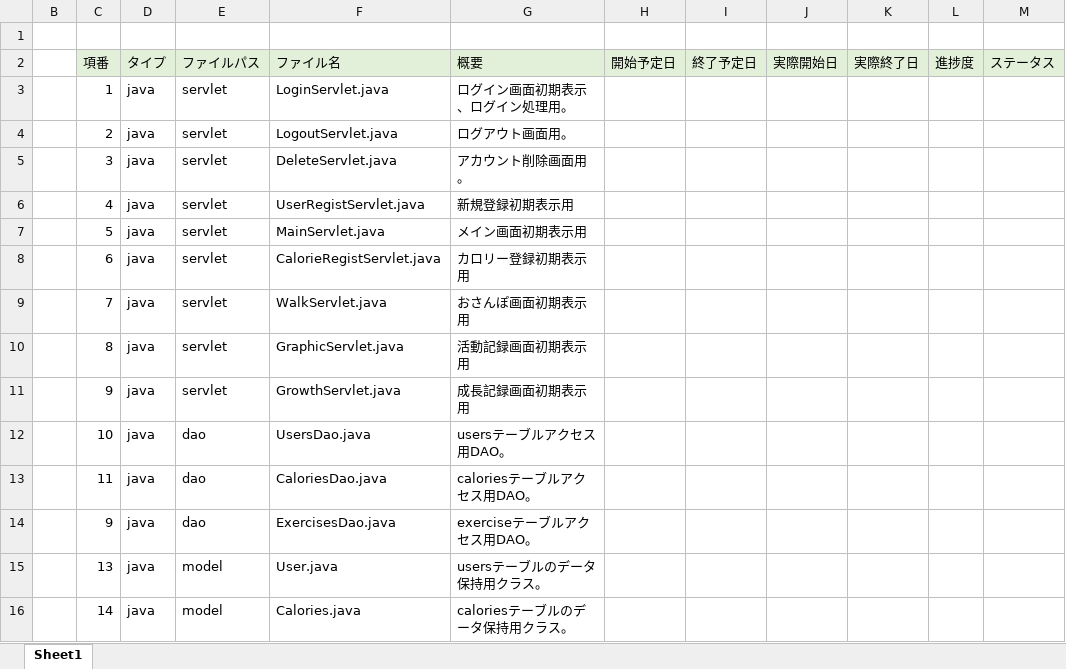
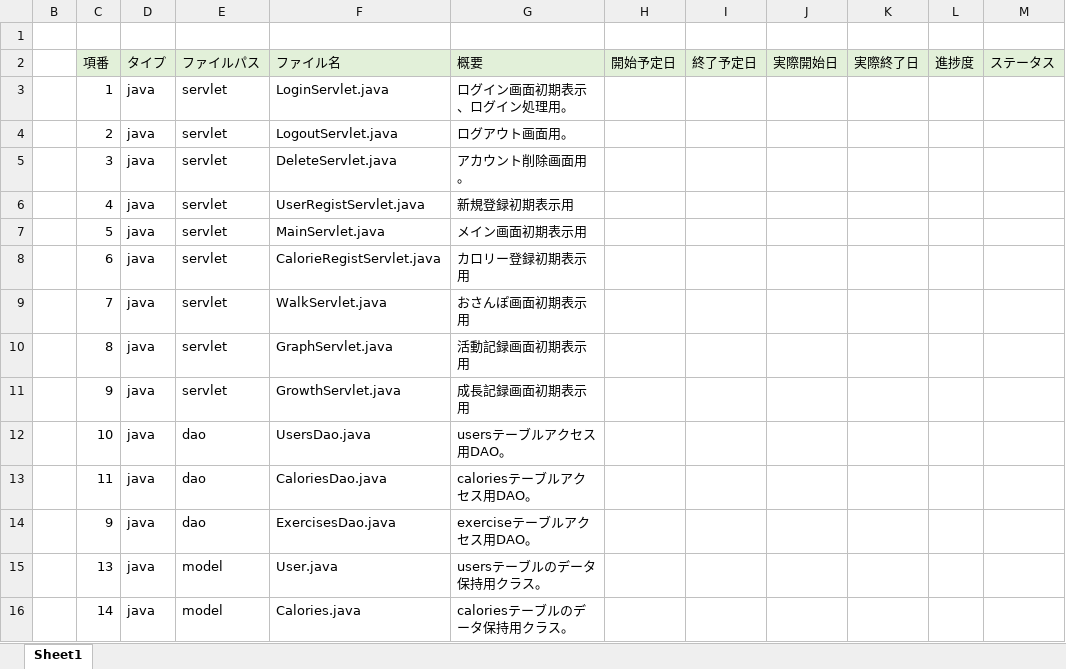
Before and after one commit to plusdojo2024/E3, an Excel workbook: doc/内部設計/03_ファイル構成一覧表_E3.xlsx, sheet Sheet1, drawn as a sheet; only a part is shown; values as stored, in another font and other column widths than the file's, no borders; the diff names each change by its address in the sheet, - before the commit and + after, or states it on an @@ line.

Commit message:
ファイル構成一覧表　修正

```diff
--- a/doc/内部設計/03_ファイル構成一覧表_E3.xlsx (sheet Sheet1)
+++ b/doc/内部設計/03_ファイル構成一覧表_E3.xlsx (sheet Sheet1)
-F10 (ファイル名): GraphicServlet.java
+F10 (ファイル名): GraphServlet.java
```
